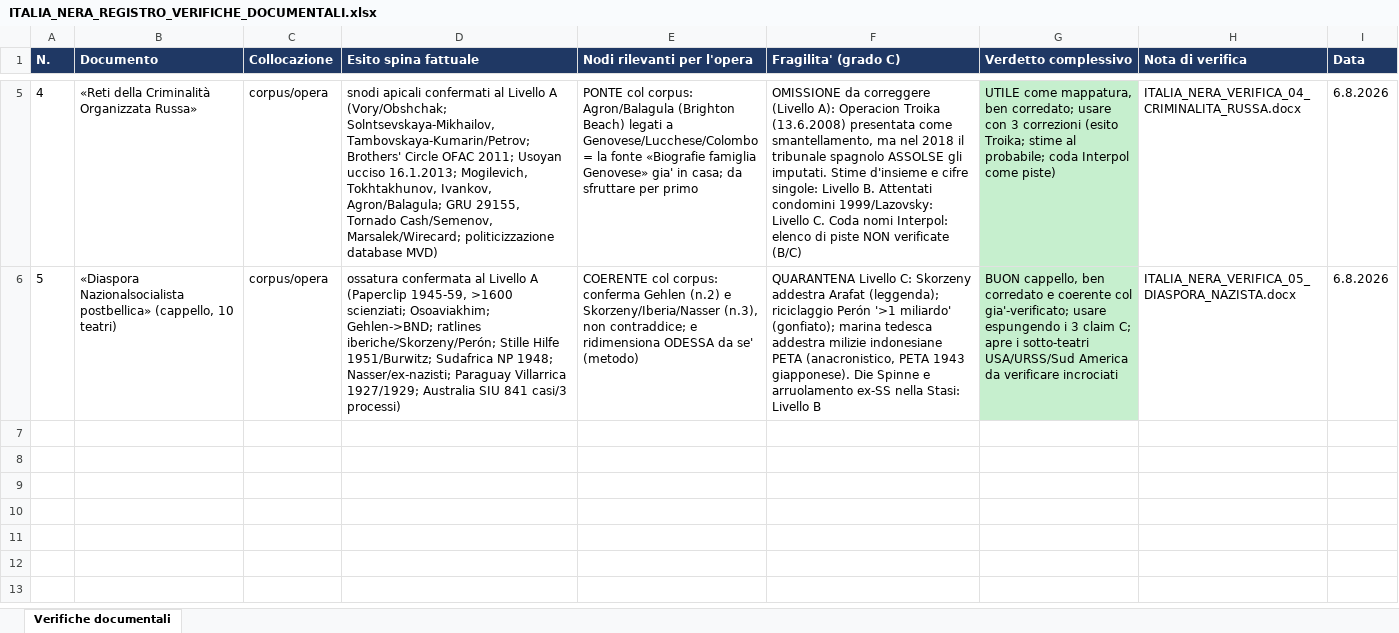
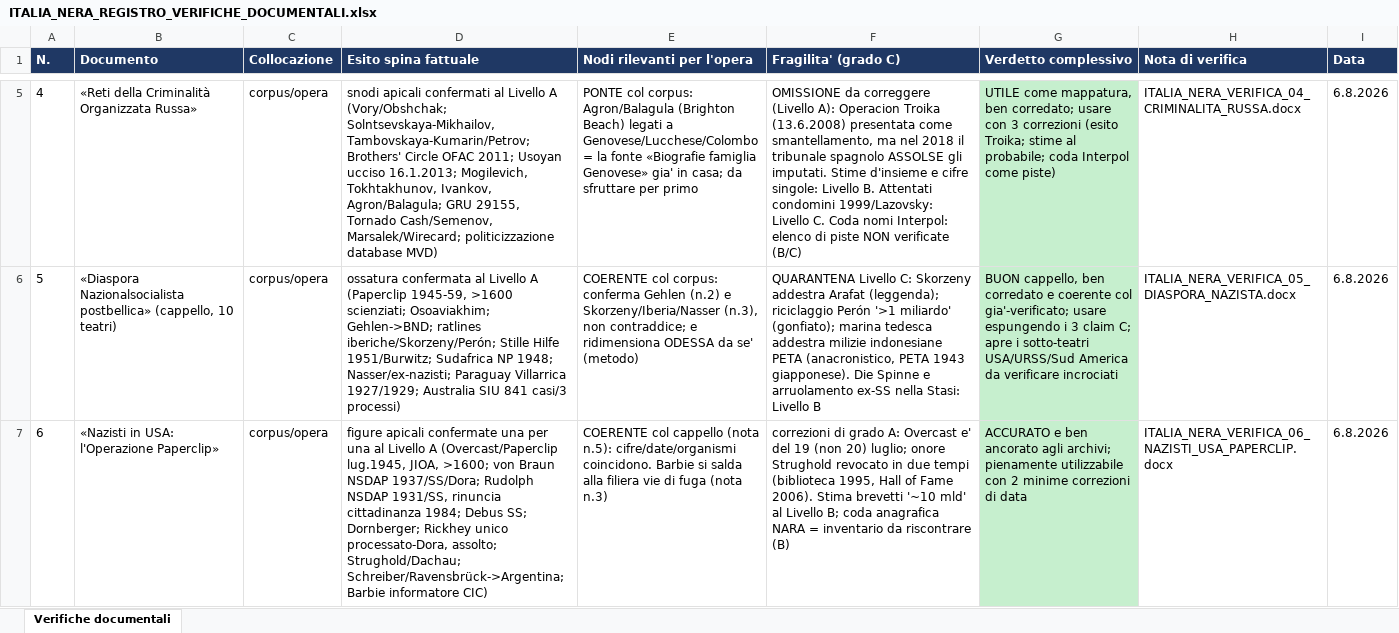
Before and after one commit to gigifionder-crypto/italia-nera, an Excel workbook: corpus/diagnostica/ITALIA_NERA_REGISTRO_VERIFICHE_DOCUMENTALI.xlsx, sheet Verifiche documentali, drawn as a sheet; only a part is shown, gaps mark what is left out; values as stored, in another font and other column widths than the file's, no borders; the diff names each change by its address in the sheet, - before the commit and + after, or states it on an @@ line.

```diff
--- a/corpus/diagnostica/ITALIA_NERA_REGISTRO_VERIFICHE_DOCUMENTALI.xlsx (sheet Verifiche documentali)
+++ b/corpus/diagnostica/ITALIA_NERA_REGISTRO_VERIFICHE_DOCUMENTALI.xlsx (sheet Verifiche documentali)
+row 7: 6 | «Nazisti in USA: l'Operazione Paperclip» | corpus/opera | figure apicali confermate una per una al Livello A (Overcast/Paperclip lug.1945, JIOA, >1600; von Braun NSDAP 1937/SS/Dora; Rudolph NSDAP 1931/SS, rinuncia cittadinanza 1984; Debus SS; Dornberger; Rickhey unico processato-Dora, assolto; Strughold/Dachau; Schreiber/Ravensbrück->Argentina; Barbie informatore CIC) | COERENTE col cappello (nota n.5): cifre/date/organismi coincidono. Barbie si salda alla filiera vie di fuga (nota n.3) | correzioni di grado A: Overcast e' del 19 (non 20) luglio; onore Strughold revocato in due tempi (biblioteca 1995, Hall of Fame 2006). Stima brevetti '~10 mld' al Livello B; coda anagrafica NARA = inventario da riscontrare (B) | ACCURATO e ben ancorato agli archivi; pienamente utilizzabile con 2 minime correzioni di data | ITALIA_NERA_VERIFICA_06_NAZISTI_USA_PAPERCLIP.docx | 6.8.2026
```
Also changed, not shown: 2 other files.
